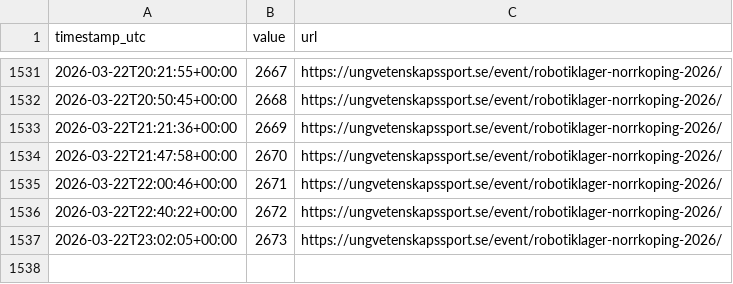
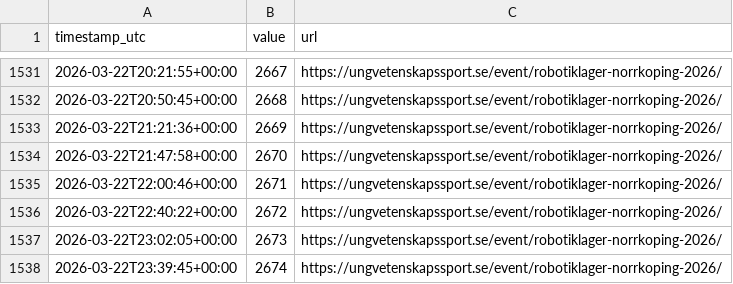
Before and after one commit to issssse/statsscraper, a CSV file: data/visitor_counter.csv, drawn as a sheet; only a part is shown, gaps mark what is left out.

```diff
--- a/data/visitor_counter.csv
+++ b/data/visitor_counter.csv
@@ -1537 +1537,2 @@ timestamp_utc,value,url
 2026-03-22T23:02:05+00:00,2673,https://ungvetenskapssport.se/event/robotiklager-norrkoping-2026/
+2026-03-22T23:39:45+00:00,2674,https://ungvetenskapssport.se/event/robotiklager-norrkoping-2026/
```
